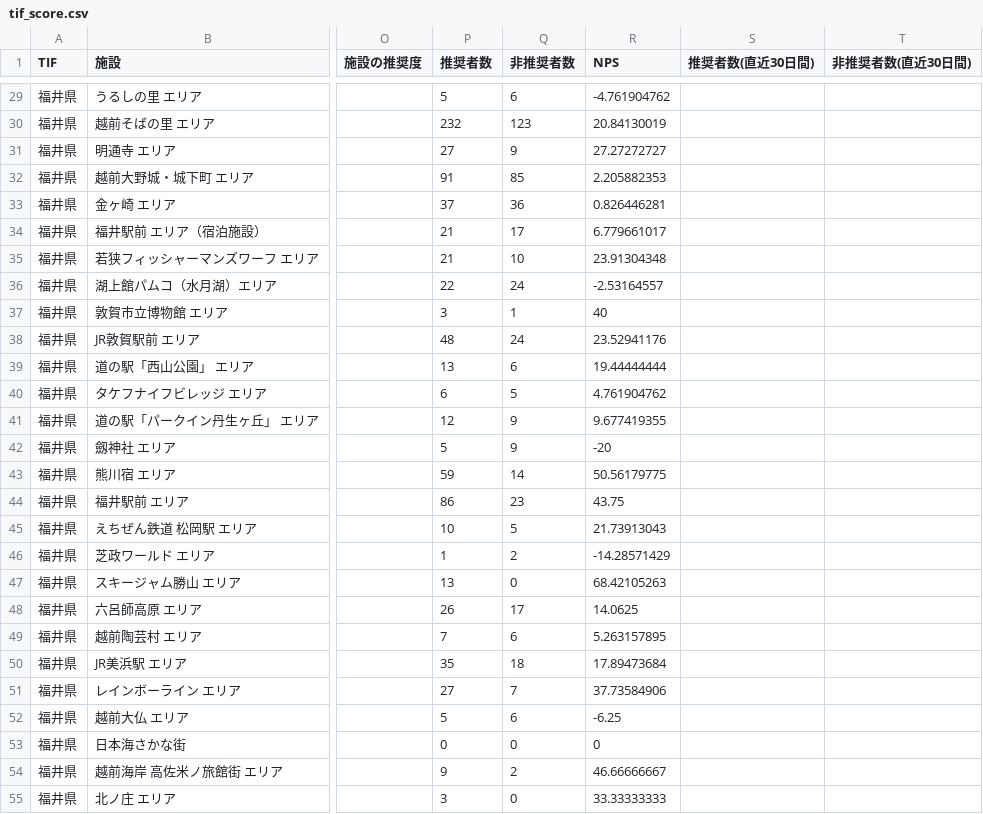
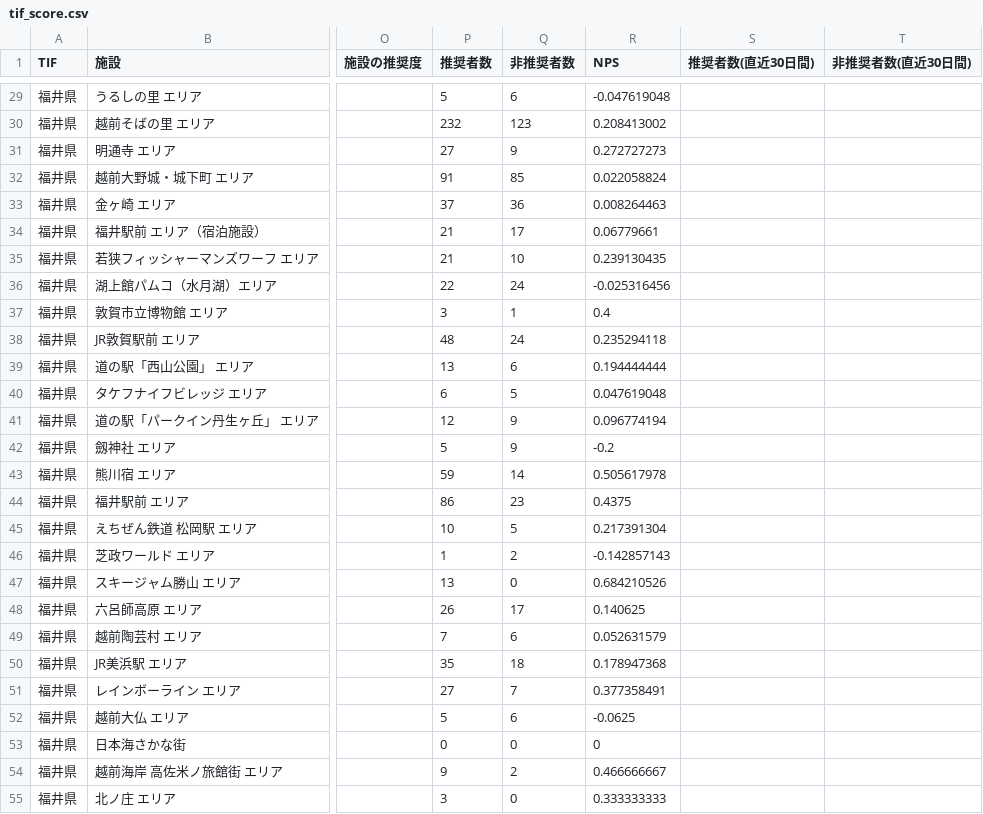
Before and after one commit to BeeB-C4N/tifo, a CSV file: tif_score.csv, drawn as a sheet; only a part is shown, gaps mark what is left out; the diff covers the shown part only; the diff names each change by its address in the sheet, - before the commit and + after, or states it on an @@ line.

```diff
--- a/tif_score.csv
+++ b/tif_score.csv
-R29 (NPS): -4.761904762
+R29 (NPS): -0.047619048
-R30 (NPS): 20.84130019
+R30 (NPS): 0.208413002
-R31 (NPS): 27.27272727
+R31 (NPS): 0.272727273
-R32 (NPS): 2.205882353
+R32 (NPS): 0.022058824
-R33 (NPS): 0.826446281
+R33 (NPS): 0.008264463
-R34 (NPS): 6.779661017
+R34 (NPS): 0.06779661
-R35 (NPS): 23.91304348
+R35 (NPS): 0.239130435
-R36 (NPS): -2.53164557
+R36 (NPS): -0.025316456
-R37 (NPS): 40
+R37 (NPS): 0.4
-R38 (NPS): 23.52941176
+R38 (NPS): 0.235294118
-R39 (NPS): 19.44444444
+R39 (NPS): 0.194444444
-R40 (NPS): 4.761904762
+R40 (NPS): 0.047619048
-R41 (NPS): 9.677419355
+R41 (NPS): 0.096774194
-R42 (NPS): -20
+R42 (NPS): -0.2
-R43 (NPS): 50.56179775
+R43 (NPS): 0.505617978
-R44 (NPS): 43.75
+R44 (NPS): 0.4375
-R45 (NPS): 21.73913043
+R45 (NPS): 0.217391304
-R46 (NPS): -14.28571429
+R46 (NPS): -0.142857143
-R47 (NPS): 68.42105263
+R47 (NPS): 0.684210526
-R48 (NPS): 14.0625
+R48 (NPS): 0.140625
-R49 (NPS): 5.263157895
+R49 (NPS): 0.052631579
-R50 (NPS): 17.89473684
+R50 (NPS): 0.178947368
-R51 (NPS): 37.73584906
+R51 (NPS): 0.377358491
-R52 (NPS): -6.25
+R52 (NPS): -0.0625
-R54 (NPS): 46.66666667
+R54 (NPS): 0.466666667
-R55 (NPS): 33.33333333
+R55 (NPS): 0.333333333
```
Also changed, not shown: 79 edited cells elsewhere in this file.
